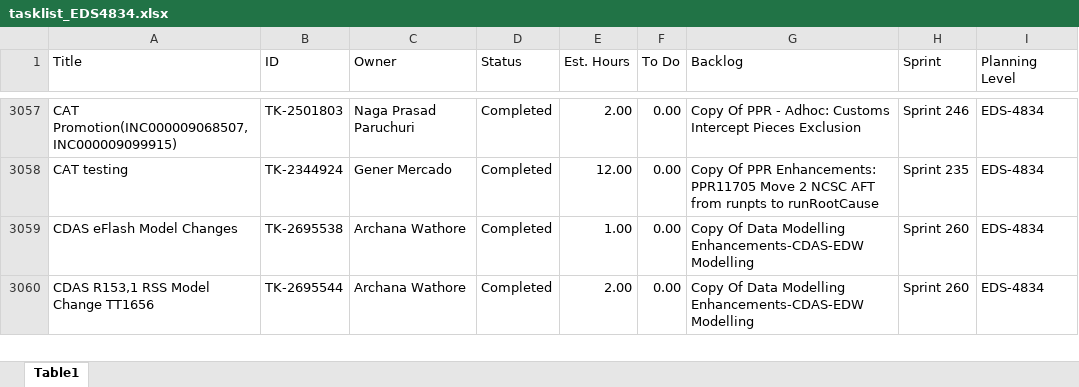
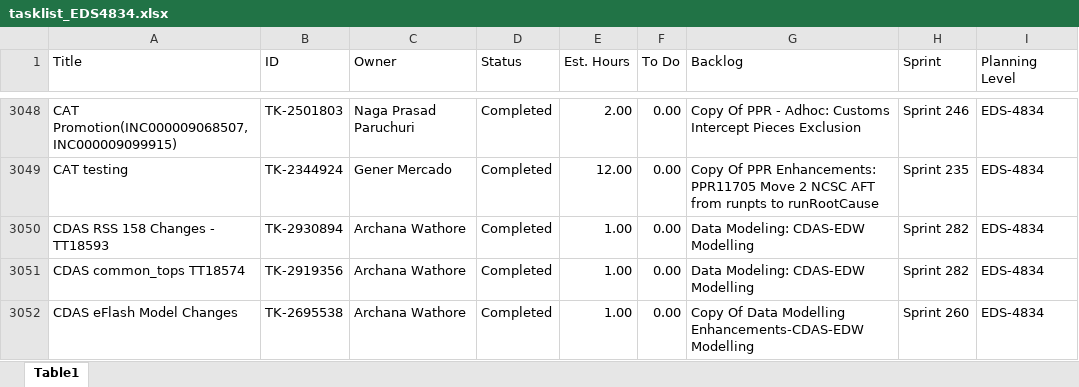
Before and after one commit to usps-dataeng/versionone-dashboard, an Excel workbook: tasklist_EDS4834.xlsx, sheet Table1, drawn as a sheet; only a part is shown, gaps mark what is left out; the shorter side is filled out with more unchanged rows; values as stored, in another font and other column widths than the file's, no borders; the diff covers the shown part only; the diff names each change by its address in the sheet, - before the commit and + after, or states it on an @@ line.

```diff
--- a/tasklist_EDS4834.xlsx (sheet Table1)
+++ b/tasklist_EDS4834.xlsx (sheet Table1)
+row 3050: CDAS RSS 158 Changes - TT18593 | TK-2930894 | Archana Wathore | Completed | 1.00 | 0.00 | Data Modeling: CDAS-EDW Modelling | Sprint 282 | EDS-4834
+row 3051: CDAS common_tops TT18574 | TK-2919356 | Archana Wathore | Completed | 1.00 | 0.00 | Data Modeling: CDAS-EDW Modelling | Sprint 282 | EDS-4834
```
Also changed, not shown: 7 added rows, 9 removed rows and 8 edited cells elsewhere in this sheet, tasklist_CDAS6441.xlsx, tasklist_EEB9372.xlsx, 5 other files.
